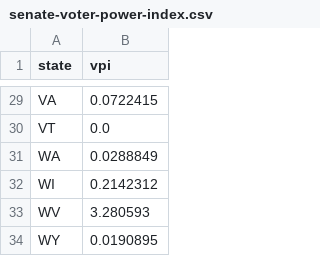
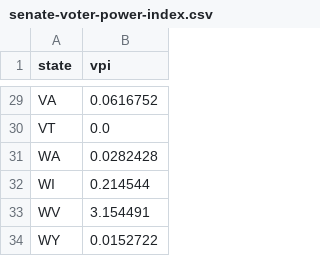
Before and after one commit to BuzzFeedNews/2018-10-midterm-demographics, a CSV file: data/fivethirtyeight/senate-voter-power-index.csv, drawn as a sheet; only a part is shown, gaps mark what is left out; the diff covers the shown part only; the diff names each change by its address in the sheet, - before the commit and + after, or states it on an @@ line.

```diff
--- a/data/fivethirtyeight/senate-voter-power-index.csv
+++ b/data/fivethirtyeight/senate-voter-power-index.csv
-B29 (vpi): 0.0722415
+B29 (vpi): 0.0616752
-B31 (vpi): 0.0288849
+B31 (vpi): 0.0282428
-B32 (vpi): 0.2142312
+B32 (vpi): 0.214544
-B33 (vpi): 3.280593
+B33 (vpi): 3.154491
-B34 (vpi): 0.0190895
+B34 (vpi): 0.0152722
```
Also changed, not shown: 26 edited cells elsewhere in this file, data/fivethirtyeight/house_candidate_odds.csv, data/fivethirtyeight/senate_candidate_odds.csv, 4 other files.
